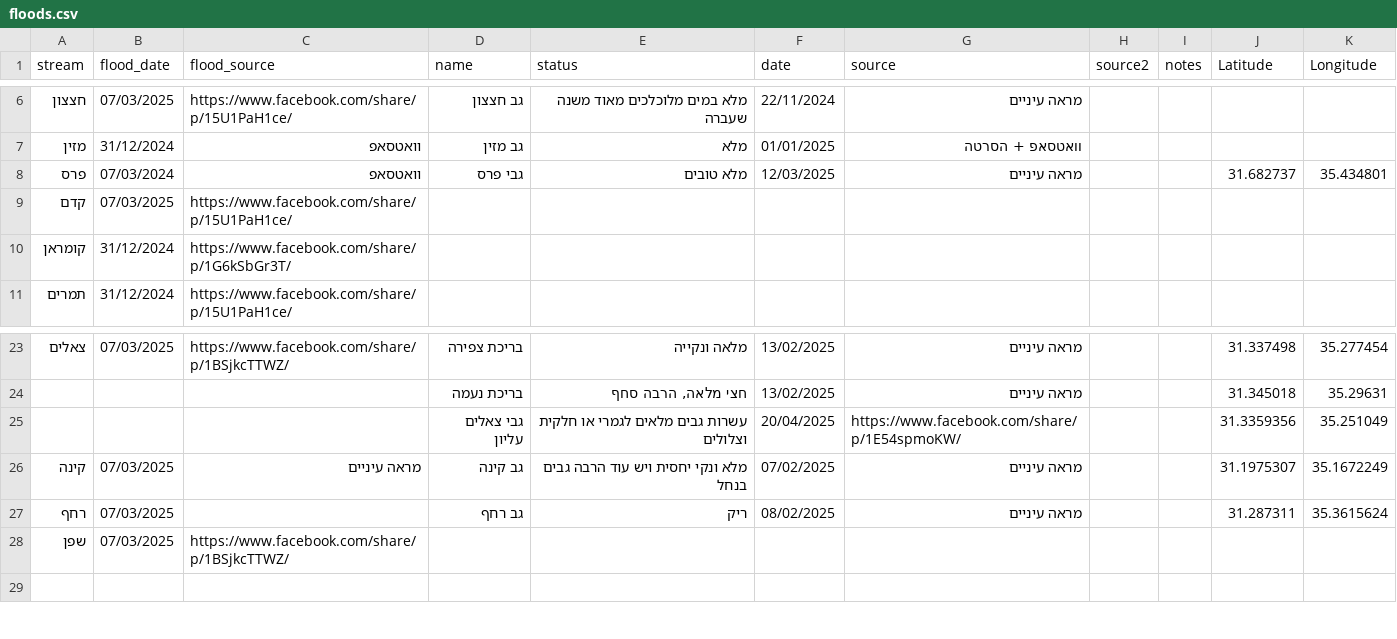
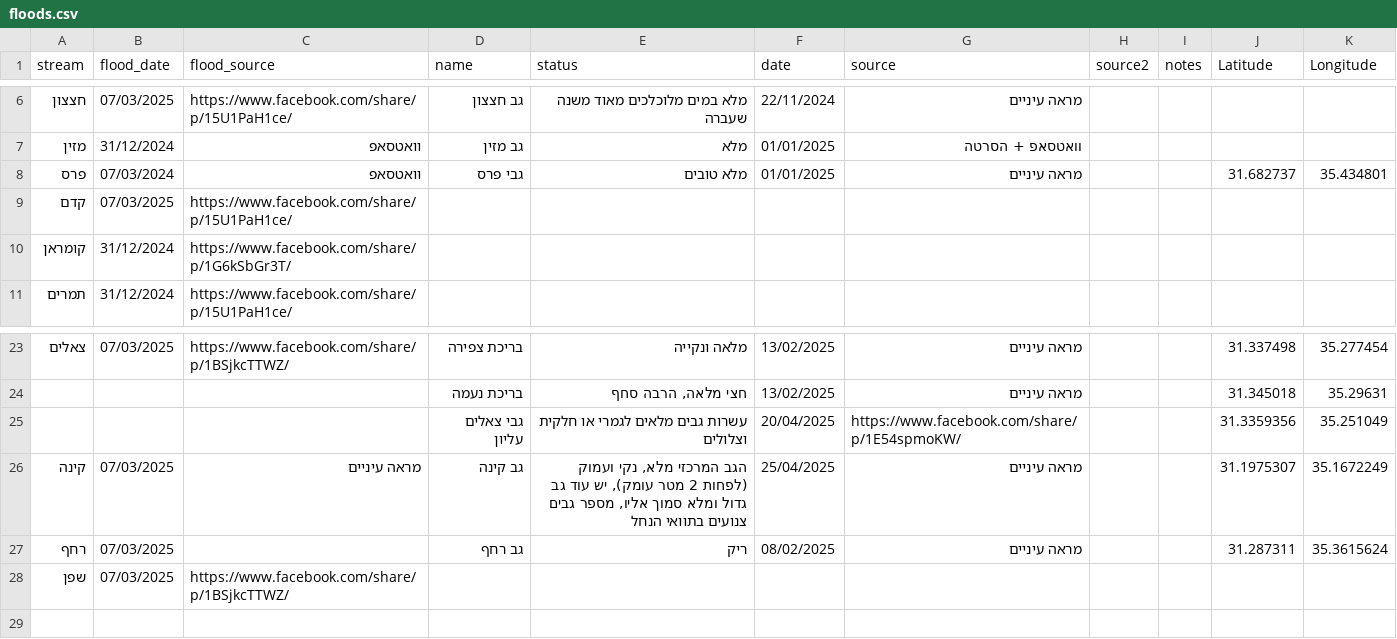
Before and after one commit to amiad/IHMGeoJSONWaterholes, a CSV file: floods.csv, drawn as a sheet; only a part is shown, gaps mark what is left out.

Commit message:
update source.geojson 2025-04-26-21:53

```diff
--- a/floods.csv
+++ b/floods.csv
@@ -7,3 +7,3 @@ stream,flood_date,flood_source,name,status,date,source,source2,notes,Latitude,Lo
 מזין,31/12/2024,וואטסאפ ,גב מזין,מלא,01/01/2025,וואטסאפ + הסרטה,,,,
-פרס,07/03/2024,וואטסאפ ,גבי פרס,מלא טובים,12/03/2025,מראה עיניים,,,31.682737,35.434801
+פרס,07/03/2024,וואטסאפ ,גבי פרס,מלא טובים,01/01/2025,מראה עיניים,,,31.682737,35.434801
 קדם,07/03/2025,https://www.facebook.com/share/p/15U1PaH1ce/,,,,,,,,
@@ -26,3 +26,3 @@ stream,flood_date,flood_source,name,status,date,source,source2,notes,Latitude,Lo
 ,,,גבי צאלים עליון,עשרות גבים מלאים לגמרי או חלקית וצלולים,20/04/2025,https://www.facebook.com/share/p/1E54spmoKW/,,,31.3359356,35.251049
-קינה,07/03/2025,מראה עיניים,גב קינה,מלא ונקי יחסית ויש עוד הרבה גבים בנחל,07/02/2025,מראה עיניים,,,31.1975307,35.1672249
+קינה,07/03/2025,מראה עיניים,גב קינה,"הגב המרכזי מלא, נקי ועמוק (לפחות 2 מטר עומק), יש עוד גב גדול ומלא סמוך אליו, מספר גבים צנועים בתוואי הנחל",25/04/2025,מראה עיניים,,,31.1975307,35.1672249
 רחף,07/03/2025,,גב רחף,ריק,08/02/2025,מראה עיניים,,,31.287311,35.3615624
```
Also changed, not shown: 1 other file.
